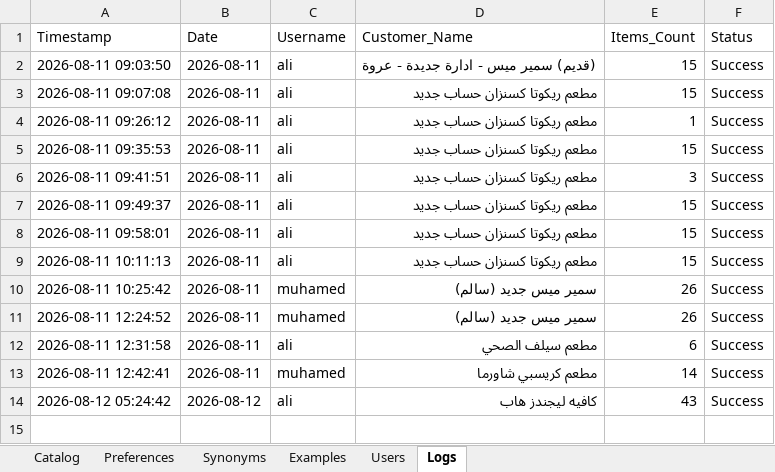
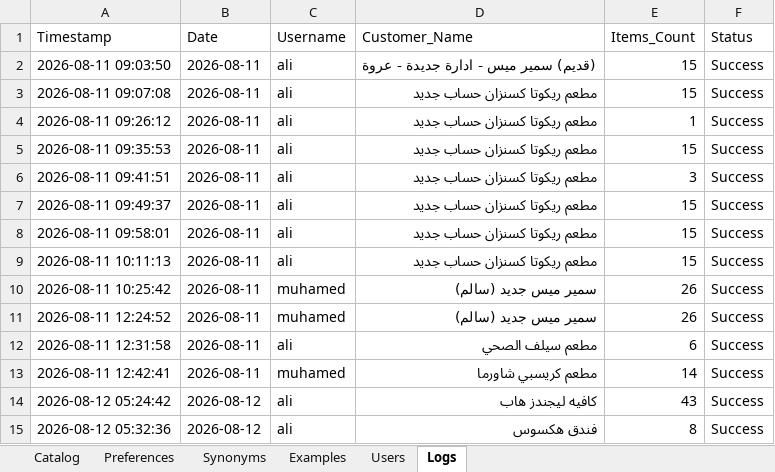
Before and after one commit to aliothman1997/order-entry-system, an Excel workbook: data.xlsx, sheet Logs, drawn as a sheet; values as stored, in another font and other column widths than the file's, no borders; the diff names each change by its address in the sheet, - before the commit and + after, or states it on an @@ line.

Commit message:
تسجيل عملية طلبية جديدة لـ فندق هكسوس

```diff
--- a/data.xlsx (sheet Logs)
+++ b/data.xlsx (sheet Logs)
+row 15: 2026-08-12 05:32:36 | 2026-08-12 | ali | فندق هكسوس | 8 | Success
```
